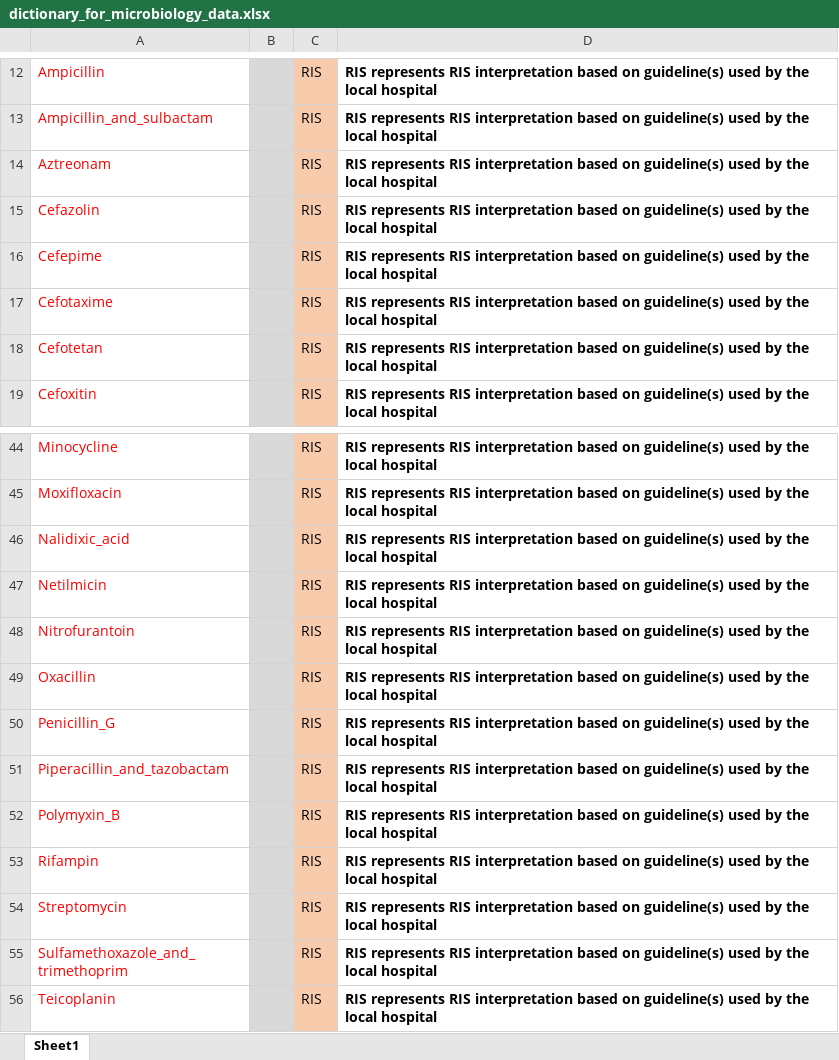
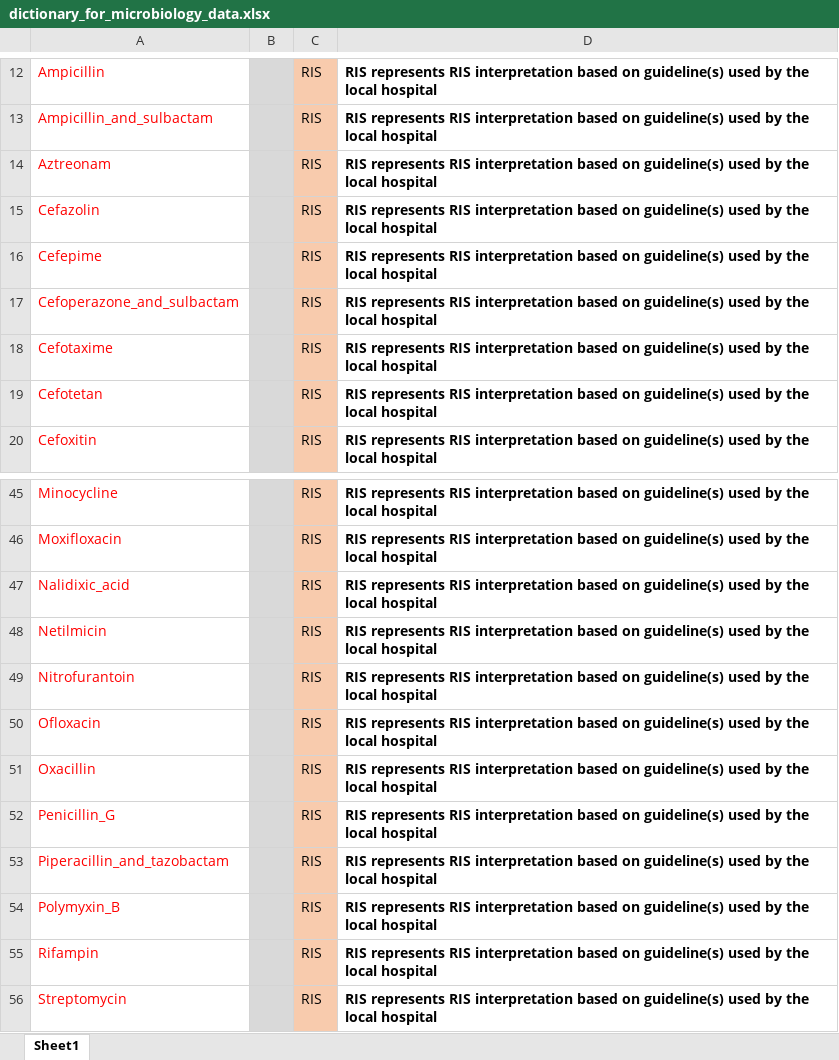
Before and after one commit to AMASS-MORU/AMASS3.0-Lite, an Excel workbook: AMASS3.0/dictionary_for_microbiology_data.xlsx, sheet Sheet1, drawn as a sheet; only a part is shown, gaps mark what is left out; the shorter side is filled out with more unchanged rows; values as stored, in another font and other column widths than the file's, no borders; the diff names each change by its address in the sheet, - before the commit and + after, or states it on an @@ line.

Commit message:
Version 3.0 (BETA) Build 3027
Fix following bug/CR:
[CR-017] Add Ofloxacin in example/template dictionary for microbiology data
[CR-016] Data verification log Table S3 add count number of rows which value not match S\I\R and not blank.
[BUG-023] Problem with date column in format of yyyyMMdd with some row have blank value. The date conversion will convert it to 1/1/1970
[BUG-022] No Cefoperazone_and_sulbactam list in example/template dictionary for microbiology data
[BUG-021] - Dictionary for hospital admission data, brithday_avaliable = Yes, age_year_available = no cause error AMR report not generated.
[BUG-019] Table S9 in data verification log report will not appear if have no duplication. S9 should appear with note if no duplication.
[BUG-018] Microbiology or hospital admission data got "hn" or "hn_hosp" columns but not using in dictionary for map to be "hospital_number"
[BUG-017] When a antibiotic/others columns in microbiology data have all values as number, the report will not be generated.
[BUG-016] Unable to generate report if duplicate antibiotic column map with antibiotic name in AMASS

```diff
--- a/AMASS3.0/dictionary_for_microbiology_data.xlsx (sheet Sheet1)
+++ b/AMASS3.0/dictionary_for_microbiology_data.xlsx (sheet Sheet1)
+row 17: Cefoperazone_and_sulbactam |  | RIS | RIS represents RIS interpretation based on guideline(s) used by the local hospital
+row 50: Ofloxacin |  | RIS | RIS represents RIS interpretation based on guideline(s) used by the local hospital
```
Also changed, not shown: 4 other files.
